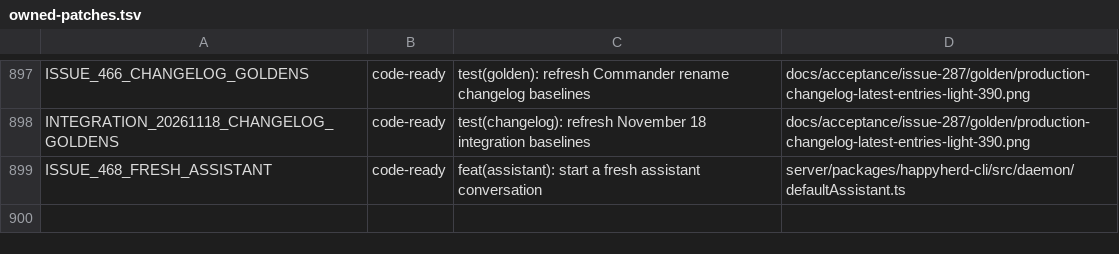
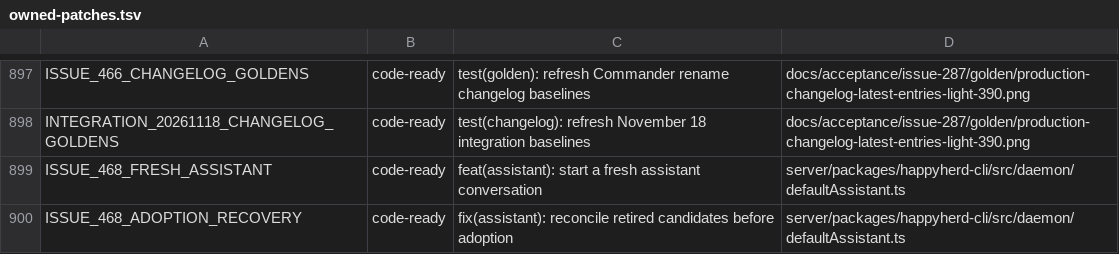
Before and after one commit to NickGuAI/HappyHerd, a TSV file: docs/owned-patches.tsv, drawn as a sheet; only a part is shown, gaps mark what is left out; the diff names each change by its address in the sheet, - before the commit and + after, or states it on an @@ line.

Commit message:
fix(assistant): reconcile retired candidates before adoption

```diff
--- a/docs/owned-patches.tsv
+++ b/docs/owned-patches.tsv
+row 900: ISSUE_468_ADOPTION_RECOVERY | code-ready | fix(assistant): reconcile retired candidates before adoption | server/packages/happyherd-cli/src/daemon/defaultAssistant.ts
```
Also changed, not shown: 9 other files.
